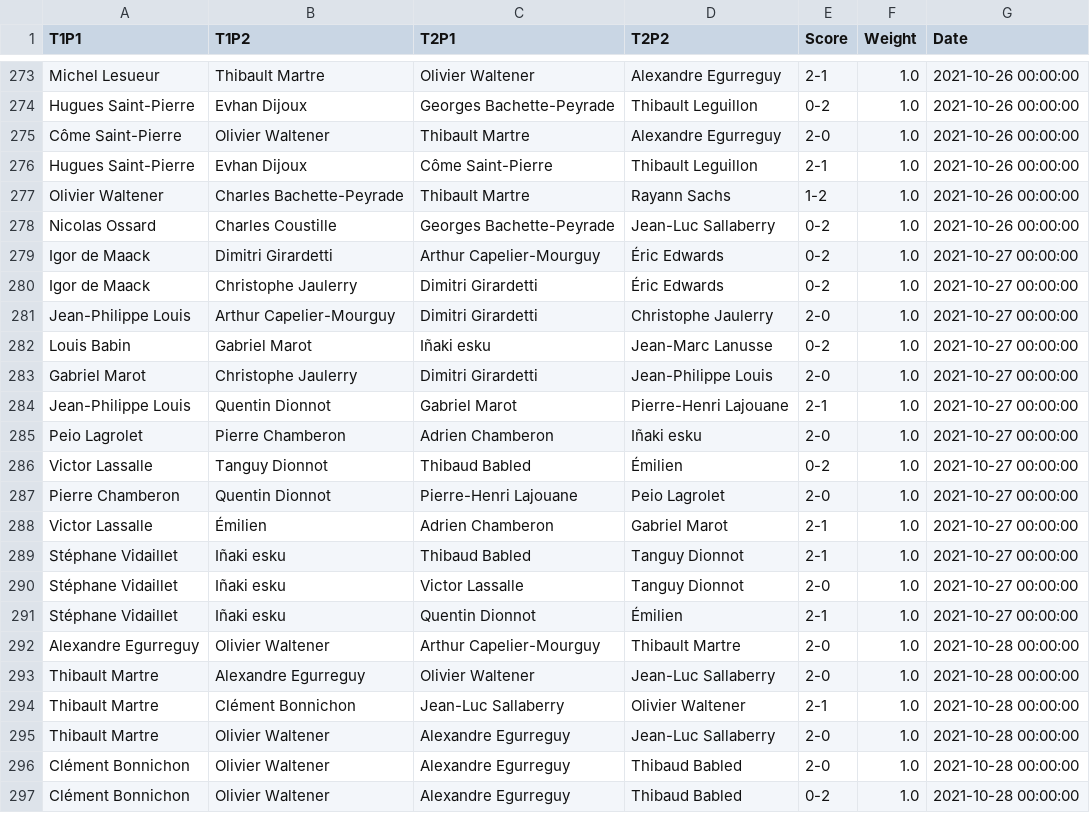
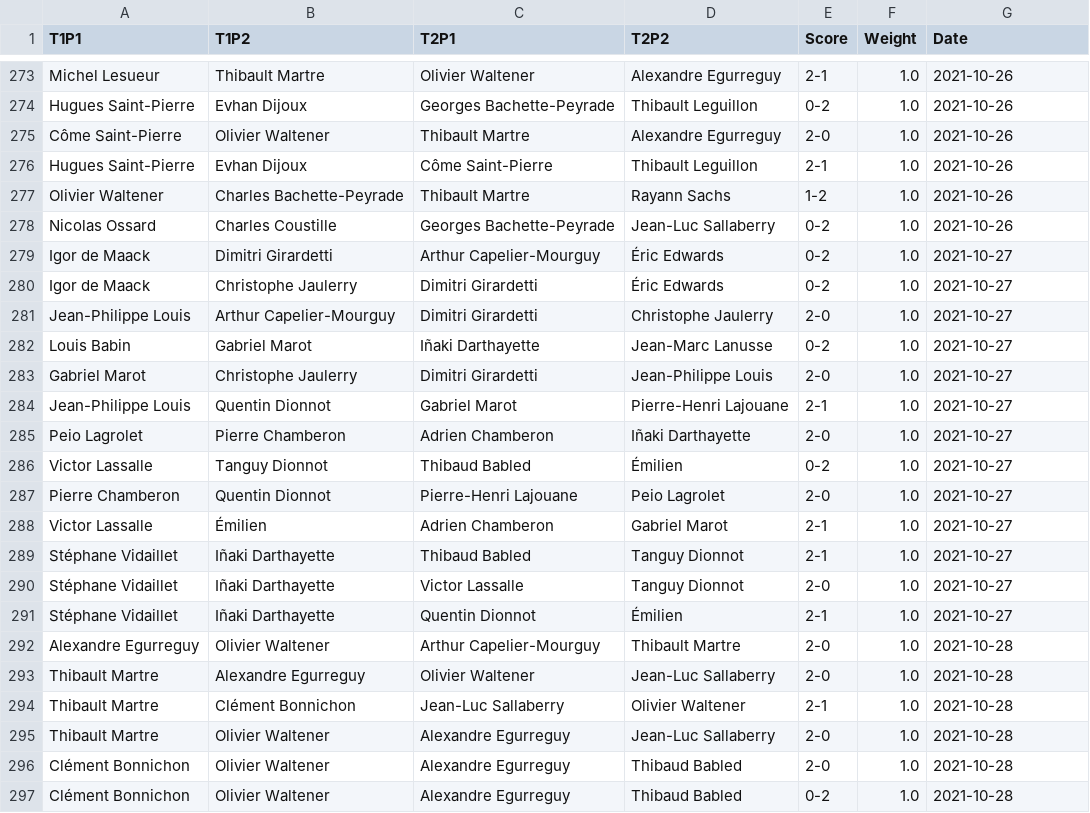
Before and after one commit to respatte/PartidaAntolatzekoMaila, a CSV file: partidak.csv, drawn as a sheet; only a part is shown, gaps mark what is left out; the diff covers the shown part only; the diff names each change by its address in the sheet, - before the commit and + after, or states it on an @@ line.

```diff
--- a/partidak.csv
+++ b/partidak.csv
-G273:G278 (Date): 2021-10-26 00:00:00
+G273:G278 (Date): 2021-10-26
-G279:G291 (Date): 2021-10-27 00:00:00
+G279:G291 (Date): 2021-10-27
-C282 (T2P1): Iñaki esku
+C282 (T2P1): Iñaki Darthayette
-D285 (T2P2): Iñaki esku
+D285 (T2P2): Iñaki Darthayette
-B289:B291 (T1P2): Iñaki esku
+B289:B291 (T1P2): Iñaki Darthayette
-G292:G297 (Date): 2021-10-28 00:00:00
+G292:G297 (Date): 2021-10-28
```
Also changed, not shown: 1 added row, 1 removed row and 32 edited cells elsewhere in this file, pilotariak.csv, 2 other files.
